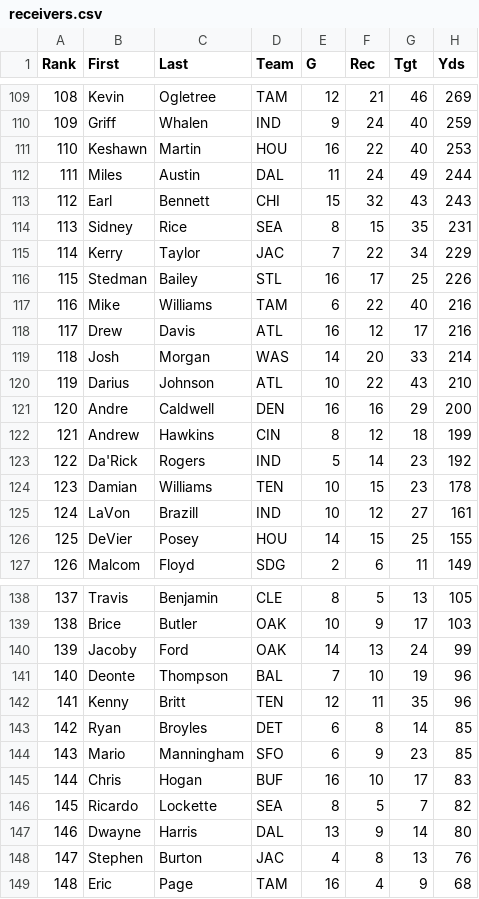
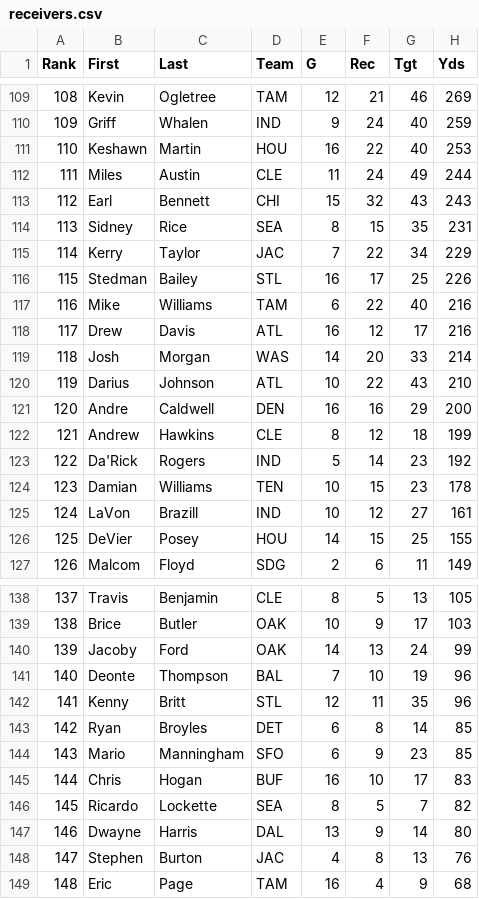
Before and after one commit to djhelbert/fantasy-football-auction-pro, a CSV file: trunk/fantasy-football-auction-pro/src/main/resources/data/2013/receivers.csv, drawn as a sheet; only a part is shown, gaps mark what is left out; the diff covers the shown part only; the diff names each change by its address in the sheet, - before the commit and + after, or states it on an @@ line.

Commit message:
Updated Team Moves

```diff
--- a/trunk/fantasy-football-auction-pro/src/main/resources/data/2013/receivers.csv
+++ b/trunk/fantasy-football-auction-pro/src/main/resources/data/2013/receivers.csv
-D112 (Team): DAL
+D112 (Team): CLE
-D122 (Team): CIN
+D122 (Team): CLE
-D142 (Team): TEN
+D142 (Team): STL
```
Also changed, not shown: 8 edited cells elsewhere in this file.
